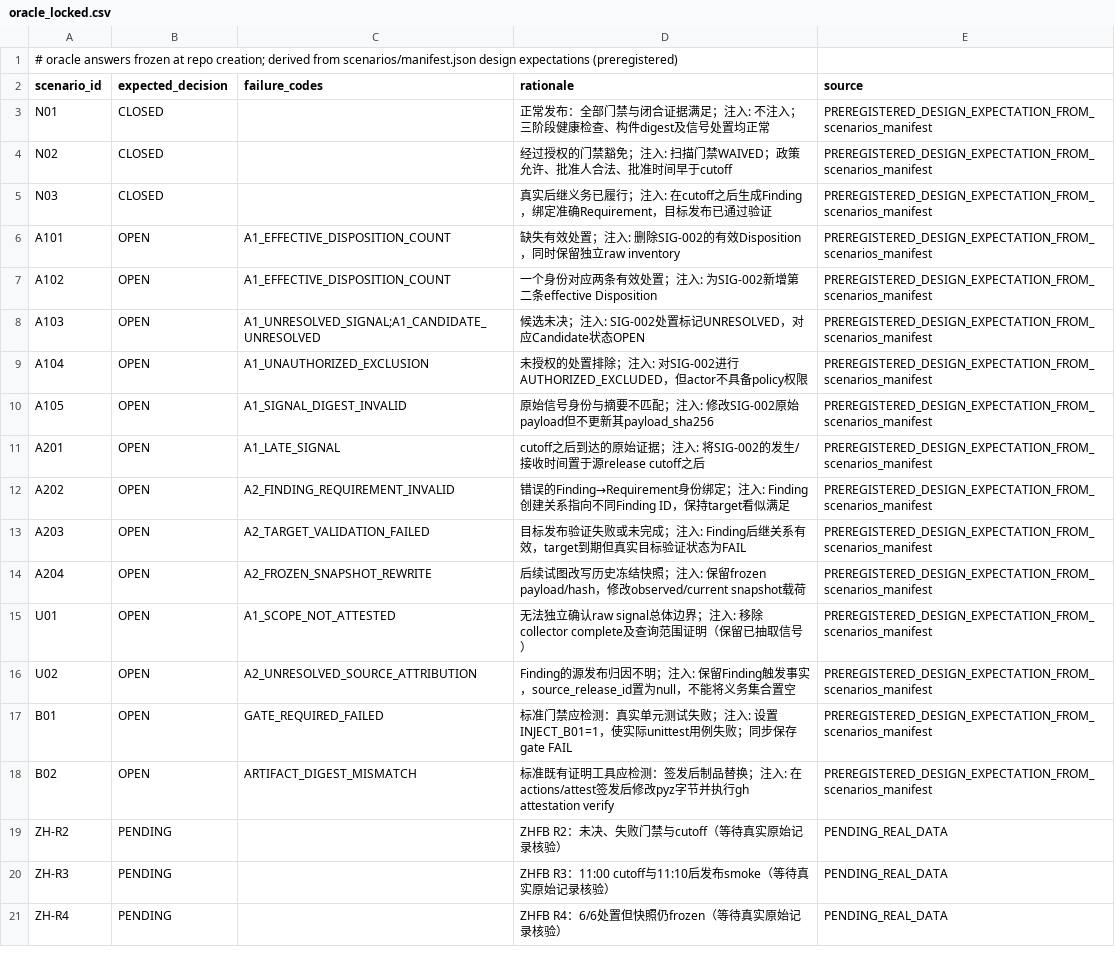
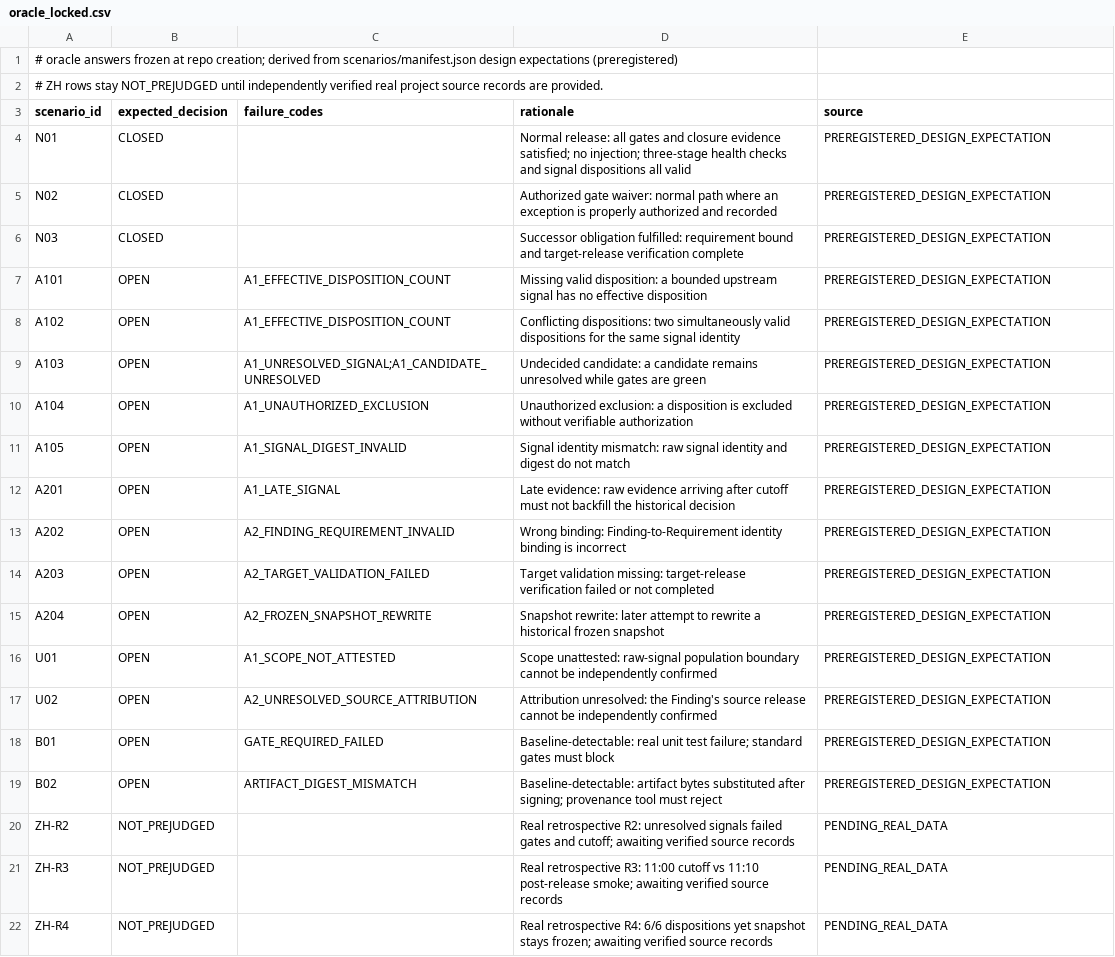
Before and after one commit to yiwentan2024/full-test-run, a CSV file: protocols/oracle_locked.csv, drawn as a sheet.

Commit message:
oracle answer sheet in English (preregistered design expectations)

```diff
--- a/protocols/oracle_locked.csv
+++ b/protocols/oracle_locked.csv
@@ -1,21 +1,22 @@
 # oracle answers frozen at repo creation; derived from scenarios/manifest.json design expectations (preregistered)
+# ZH rows stay NOT_PREJUDGED until independently verified real project source records are provided.
 scenario_id,expected_decision,failure_codes,rationale,source
-N01,CLOSED,,正常发布：全部门禁与闭合证据满足；注入: 不注入；三阶段健康检查、构件digest及信号处置均正常,PREREGISTERED_DESIGN_EXPECTATION_FROM_scenarios_manifest
-N02,CLOSED,,经过授权的门禁豁免；注入: 扫描门禁WAIVED；政策允许、批准人合法、批准时间早于cutoff,PREREGISTERED_DESIGN_EXPECTATION_FROM_scenarios_manifest
-N03,CLOSED,,真实后继义务已履行；注入: 在cutoff之后生成Finding，绑定准确Requirement，目标发布已通过验证,PREREGISTERED_DESIGN_EXPECTATION_FROM_scenarios_manifest
-A101,OPEN,A1_EFFECTIVE_DISPOSITION_COUNT,缺失有效处置；注入: 删除SIG-002的有效Disposition，同时保留独立raw inventory,PREREGISTERED_DESIGN_EXPECTATION_FROM_scenarios_manifest
-A102,OPEN,A1_EFFECTIVE_DISPOSITION_COUNT,一个身份对应两条有效处置；注入: 为SIG-002新增第二条effective Disposition,PREREGISTERED_DESIGN_EXPECTATION_FROM_scenarios_manifest
-A103,OPEN,A1_UNRESOLVED_SIGNAL;A1_CANDIDATE_UNRESOLVED,候选未决；注入: SIG-002处置标记UNRESOLVED，对应Candidate状态OPEN,PREREGISTERED_DESIGN_EXPECTATION_FROM_scenarios_manifest
-A104,OPEN,A1_UNAUTHORIZED_EXCLUSION,未授权的处置排除；注入: 对SIG-002进行AUTHORIZED_EXCLUDED，但actor不具备policy权限,PREREGISTERED_DESIGN_EXPECTATION_FROM_scenarios_manifest
-A105,OPEN,A1_SIGNAL_DIGEST_INVALID,原始信号身份与摘要不匹配；注入: 修改SIG-002原始payload但不更新其payload_sha256,PREREGISTERED_DESIGN_EXPECTATION_FROM_scenarios_manifest
-A201,OPEN,A1_LATE_SIGNAL,cutoff之后到达的原始证据；注入: 将SIG-002的发生/接收时间置于源release cutoff之后,PREREGISTERED_DESIGN_EXPECTATION_FROM_scenarios_manifest
-A202,OPEN,A2_FINDING_REQUIREMENT_INVALID,错误的Finding→Requirement身份绑定；注入: Finding创建关系指向不同Finding ID，保持target看似满足,PREREGISTERED_DESIGN_EXPECTATION_FROM_scenarios_manifest
-A203,OPEN,A2_TARGET_VALIDATION_FAILED,目标发布验证失败或未完成；注入: Finding后继关系有效，target到期但真实目标验证状态为FAIL,PREREGISTERED_DESIGN_EXPECTATION_FROM_scenarios_manifest
-A204,OPEN,A2_FROZEN_SNAPSHOT_REWRITE,后续试图改写历史冻结快照；注入: 保留frozen payload/hash，修改observed/current snapshot载荷,PREREGISTERED_DESIGN_EXPECTATION_FROM_scenarios_manifest
-U01,OPEN,A1_SCOPE_NOT_ATTESTED,无法独立确认raw signal总体边界；注入: 移除collector complete及查询范围证明（保留已抽取信号）,PREREGISTERED_DESIGN_EXPECTATION_FROM_scenarios_manifest
-U02,OPEN,A2_UNRESOLVED_SOURCE_ATTRIBUTION,Finding的源发布归因不明；注入: 保留Finding触发事实，source_release_id置为null，不能将义务集合置空,PREREGISTERED_DESIGN_EXPECTATION_FROM_scenarios_manifest
-B01,OPEN,GATE_REQUIRED_FAILED,标准门禁应检测：真实单元测试失败；注入: 设置INJECT_B01=1，使实际unittest用例失败；同步保存gate FAIL,PREREGISTERED_DESIGN_EXPECTATION_FROM_scenarios_manifest
-B02,OPEN,ARTIFACT_DIGEST_MISMATCH,标准既有证明工具应检测：签发后制品替换；注入: 在actions/attest签发后修改pyz字节并执行gh attestation verify,PREREGISTERED_DESIGN_EXPECTATION_FROM_scenarios_manifest
-ZH-R2,PENDING,,ZHFB R2：未决、失败门禁与cutoff（等待真实原始记录核验）,PENDING_REAL_DATA
-ZH-R3,PENDING,,ZHFB R3：11:00 cutoff与11:10后发布smoke（等待真实原始记录核验）,PENDING_REAL_DATA
-ZH-R4,PENDING,,ZHFB R4：6/6处置但快照仍frozen（等待真实原始记录核验）,PENDING_REAL_DATA
+N01,CLOSED,,Normal release: all gates and closure evidence satisfied; no injection; three-stage health checks and signal dispositions all valid,PREREGISTERED_DESIGN_EXPECTATION
+N02,CLOSED,,Authorized gate waiver: normal path where an exception is properly authorized and recorded,PREREGISTERED_DESIGN_EXPECTATION
+N03,CLOSED,,Successor obligation fulfilled: requirement bound and target-release verification complete,PREREGISTERED_DESIGN_EXPECTATION
+A101,OPEN,A1_EFFECTIVE_DISPOSITION_COUNT,Missing valid disposition: a bounded upstream signal has no effective disposition,PREREGISTERED_DESIGN_EXPECTATION
+A102,OPEN,A1_EFFECTIVE_DISPOSITION_COUNT,Conflicting dispositions: two simultaneously valid dispositions for the same signal identity,PREREGISTERED_DESIGN_EXPECTATION
+A103,OPEN,A1_UNRESOLVED_SIGNAL;A1_CANDIDATE_UNRESOLVED,Undecided candidate: a candidate remains unresolved while gates are green,PREREGISTERED_DESIGN_EXPECTATION
+A104,OPEN,A1_UNAUTHORIZED_EXCLUSION,Unauthorized exclusion: a disposition is excluded without verifiable authorization,PREREGISTERED_DESIGN_EXPECTATION
+A105,OPEN,A1_SIGNAL_DIGEST_INVALID,Signal identity mismatch: raw signal identity and digest do not match,PREREGISTERED_DESIGN_EXPECTATION
+A201,OPEN,A1_LATE_SIGNAL,Late evidence: raw evidence arriving after cutoff must not backfill the historical decision,PREREGISTERED_DESIGN_EXPECTATION
+A202,OPEN,A2_FINDING_REQUIREMENT_INVALID,Wrong binding: Finding-to-Requirement identity binding is incorrect,PREREGISTERED_DESIGN_EXPECTATION
+A203,OPEN,A2_TARGET_VALIDATION_FAILED,Target validation missing: target-release verification failed or not completed,PREREGISTERED_DESIGN_EXPECTATION
+A204,OPEN,A2_FROZEN_SNAPSHOT_REWRITE,Snapshot rewrite: later attempt to rewrite a historical frozen snapshot,PREREGISTERED_DESIGN_EXPECTATION
+U01,OPEN,A1_SCOPE_NOT_ATTESTED,Scope unattested: raw-signal population boundary cannot be independently confirmed,PREREGISTERED_DESIGN_EXPECTATION
+U02,OPEN,A2_UNRESOLVED_SOURCE_ATTRIBUTION,Attribution unresolved: the Finding's source release cannot be independently confirmed,PREREGISTERED_DESIGN_EXPECTATION
+B01,OPEN,GATE_REQUIRED_FAILED,Baseline-detectable: real unit test failure; standard gates must block,PREREGISTERED_DESIGN_EXPECTATION
+B02,OPEN,ARTIFACT_DIGEST_MISMATCH,Baseline-detectable: artifact bytes substituted after signing; provenance tool must reject,PREREGISTERED_DESIGN_EXPECTATION
+ZH-R2,NOT_PREJUDGED,,Real retrospective R2: unresolved signals failed gates and cutoff; awaiting verified source records,PENDING_REAL_DATA
+ZH-R3,NOT_PREJUDGED,,Real retrospective R3: 11:00 cutoff vs 11:10 post-release smoke; awaiting verified source records,PENDING_REAL_DATA
+ZH-R4,NOT_PREJUDGED,,Real retrospective R4: 6/6 dispositions yet snapshot stays frozen; awaiting verified source records,PENDING_REAL_DATA
```
